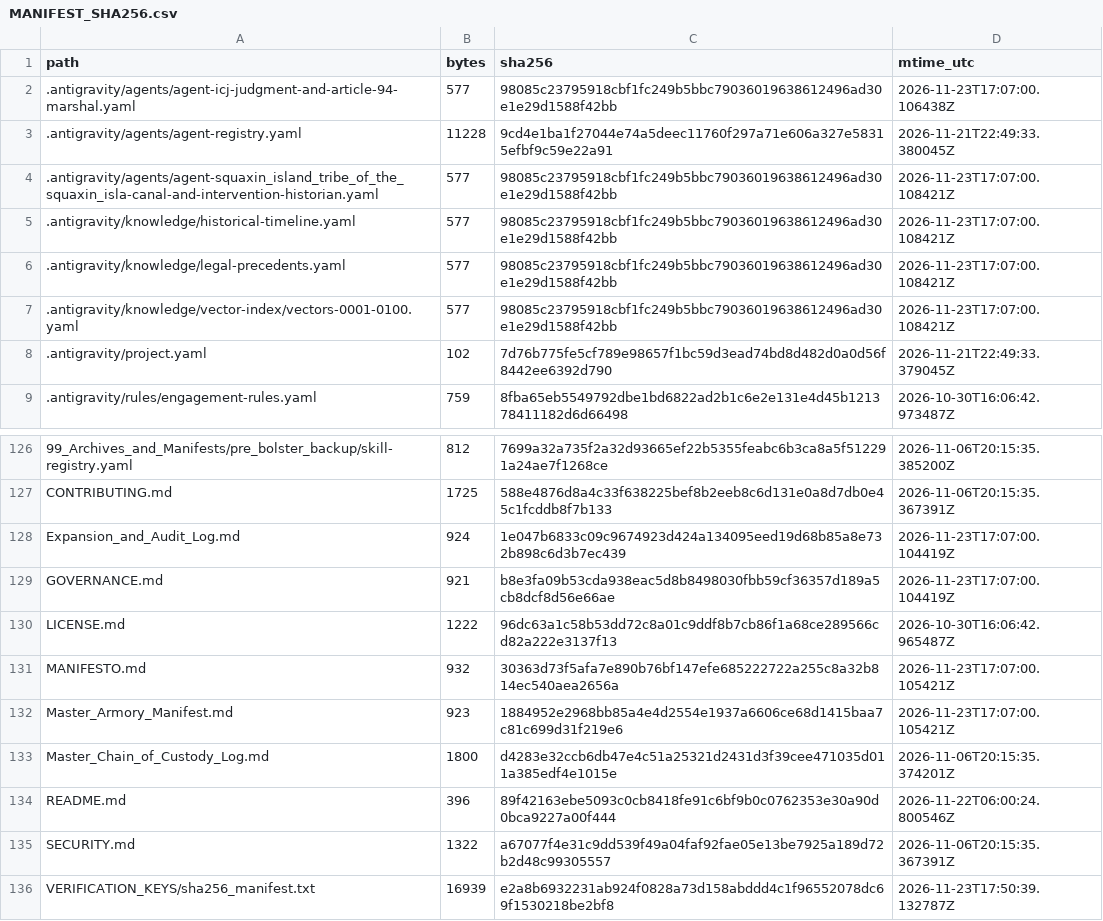
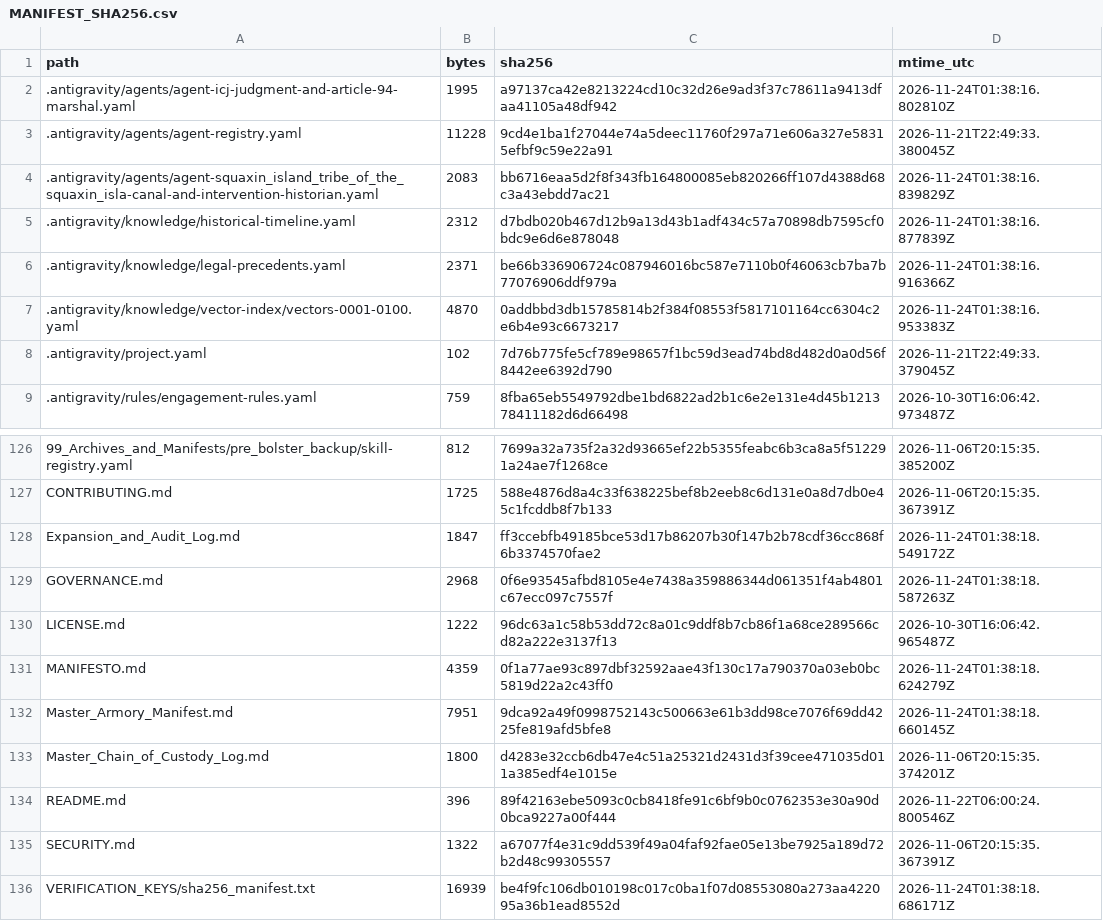
Before and after one commit to GlobalRestitutionAlliance/turtle-island-us-wa-squaxin-island-tribe-of-the-squaxin-isla-master-litigation, a CSV file: 99_Archives_and_Manifests/MANIFEST_SHA256.csv, drawn as a sheet; only a part is shown, gaps mark what is left out; the diff covers the shown part only.

```diff
--- a/99_Archives_and_Manifests/MANIFEST_SHA256.csv
+++ b/99_Archives_and_Manifests/MANIFEST_SHA256.csv
@@ -1,8 +1,8 @@
 path,bytes,sha256,mtime_utc
-.antigravity/agents/agent-icj-judgment-and-article-94-marshal.yaml,577,98085c23795918cbf1fc249b5bbc79036019638612496ad30e1e29d1588f42bb,2026-11-23T17:07:00.106438Z
+.antigravity/agents/agent-icj-judgment-and-article-94-marshal.yaml,1995,a97137ca42e8213224cd10c32d26e9ad3f37c78611a9413dfaa41105a48df942,2026-11-24T01:38:16.802810Z
 .antigravity/agents/agent-registry.yaml,11228,9cd4e1ba1f27044e74a5deec11760f297a71e606a327e58315efbf9c59e22a91,2026-11-21T22:49:33.380045Z
-.antigravity/agents/agent-squaxin_island_tribe_of_the_squaxin_isla-canal-and-intervention-historian.yaml,577,98085c23795918cbf1fc249b5bbc79036019638612496ad30e1e29d1588f42bb,2026-11-23T17:07:00.108421Z
-.antigravity/knowledge/historical-timeline.yaml,577,98085c23795918cbf1fc249b5bbc79036019638612496ad30e1e29d1588f42bb,2026-11-23T17:07:00.108421Z
-.antigravity/knowledge/legal-precedents.yaml,577,98085c23795918cbf1fc249b5bbc79036019638612496ad30e1e29d1588f42bb,2026-11-23T17:07:00.108421Z
-.antigravity/knowledge/vector-index/vectors-0001-0100.yaml,577,98085c23795918cbf1fc249b5bbc79036019638612496ad30e1e29d1588f42bb,2026-11-23T17:07:00.108421Z
+.antigravity/agents/agent-squaxin_island_tribe_of_the_squaxin_isla-canal-and-intervention-historian.yaml,2083,bb6716eaa5d2f8f343fb164800085eb820266ff107d4388d68c3a43ebdd7ac21,2026-11-24T01:38:16.839829Z
+.antigravity/knowledge/historical-timeline.yaml,2312,d7bdb020b467d12b9a13d43b1adf434c57a70898db7595cf0bdc9e6d6e878048,2026-11-24T01:38:16.877839Z
+.antigravity/knowledge/legal-precedents.yaml,2371,be66b336906724c087946016bc587e7110b0f46063cb7ba7b77076906ddf979a,2026-11-24T01:38:16.916366Z
+.antigravity/knowledge/vector-index/vectors-0001-0100.yaml,4870,0addbbd3db15785814b2f384f08553f5817101164cc6304c2e6b4e93c6673217,2026-11-24T01:38:16.953383Z
 .antigravity/project.yaml,102,7d76b775fe5cf789e98657f1bc59d3ead74bd8d482d0a0d56f8442ee6392d790,2026-11-21T22:49:33.379045Z
@@ -127,7 +127,7 @@ path,bytes,sha256,mtime_utc
 CONTRIBUTING.md,1725,588e4876d8a4c33f638225bef8b2eeb8c6d131e0a8d7db0e45c1fcddb8f7b133,2026-11-06T20:15:35.367391Z
-Expansion_and_Audit_Log.md,924,1e047b6833c09c9674923d424a134095eed19d68b85a8e732b898c6d3b7ec439,2026-11-23T17:07:00.104419Z
-GOVERNANCE.md,921,b8e3fa09b53cda938eac5d8b8498030fbb59cf36357d189a5cb8dcf8d56e66ae,2026-11-23T17:07:00.104419Z
+Expansion_and_Audit_Log.md,1847,ff3ccebfb49185bce53d17b86207b30f147b2b78cdf36cc868f6b3374570fae2,2026-11-24T01:38:18.549172Z
+GOVERNANCE.md,2968,0f6e93545afbd8105e4e7438a359886344d061351f4ab4801c67ecc097c7557f,2026-11-24T01:38:18.587263Z
 LICENSE.md,1222,96dc63a1c58b53dd72c8a01c9ddf8b7cb86f1a68ce289566cd82a222e3137f13,2026-10-30T16:06:42.965487Z
-MANIFESTO.md,932,30363d73f5afa7e890b76bf147efe685222722a255c8a32b814ec540aea2656a,2026-11-23T17:07:00.105421Z
-Master_Armory_Manifest.md,923,1884952e2968bb85a4e4d2554e1937a6606ce68d1415baa7c81c699d31f219e6,2026-11-23T17:07:00.105421Z
+MANIFESTO.md,4359,0f1a77ae93c897dbf32592aae43f130c17a790370a03eb0bc5819d22a2c43ff0,2026-11-24T01:38:18.624279Z
+Master_Armory_Manifest.md,7951,9dca92a49f0998752143c500663e61b3dd98ce7076f69dd4225fe819afd5bfe8,2026-11-24T01:38:18.660145Z
 Master_Chain_of_Custody_Log.md,1800,d4283e32ccb6db47e4c51a25321d2431d3f39cee471035d011a385edf4e1015e,2026-11-06T20:15:35.374201Z
@@ -135,2 +135,2 @@ README.md,396,89f42163ebe5093c0cb8418fe91c6bf9b0c0762353e30a90d0bca9227a00f444,2
 SECURITY.md,1322,a67077f4e31c9dd539f49a04faf92fae05e13be7925a189d72b2d48c99305557,2026-11-06T20:15:35.367391Z
-VERIFICATION_KEYS/sha256_manifest.txt,16939,e2a8b6932231ab924f0828a73d158abddd4c1f96552078dc69f1530218be2bf8,2026-11-23T17:50:39.132787Z
+VERIFICATION_KEYS/sha256_manifest.txt,16939,be4f9fc106db010198c017c0ba1f07d08553080a273aa422095a36b1ead8552d,2026-11-24T01:38:18.686171Z
```
Also changed, not shown: 81 edited cells elsewhere in this file, 37 other files.
